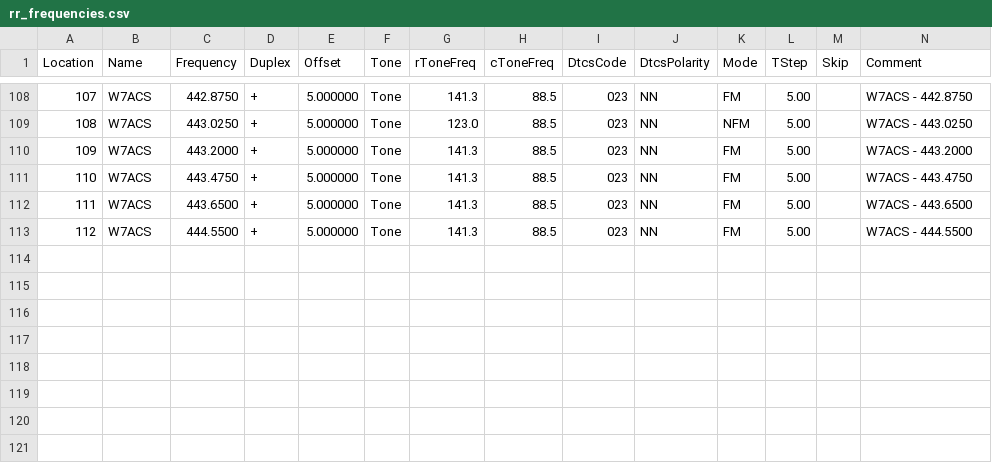
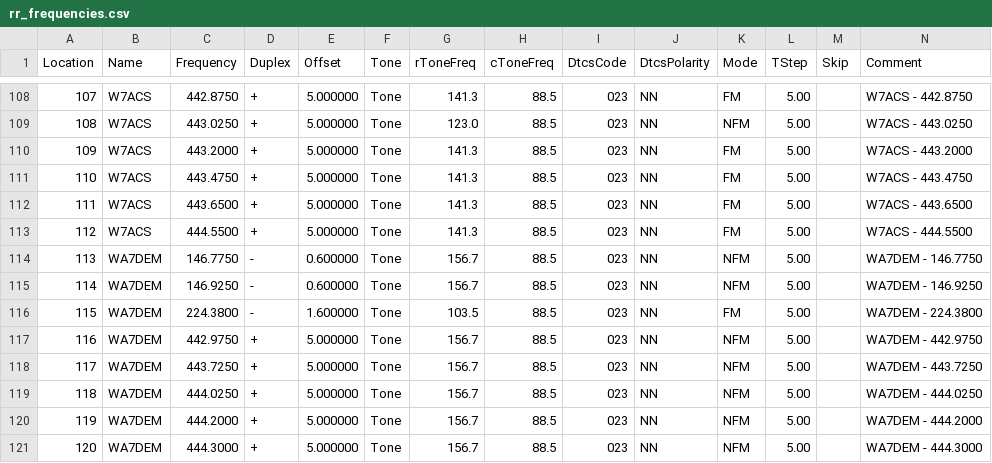
Before and after one commit to QCaudron/repeater_roundabout, a CSV file: assets/programming_files/rr_frequencies.csv, drawn as a sheet; only a part is shown, gaps mark what is left out; rows hold the shown columns only; the diff names each change by its address in the sheet, - before the commit and + after, or states it on an @@ line.

```diff
--- a/assets/programming_files/rr_frequencies.csv
+++ b/assets/programming_files/rr_frequencies.csv
+row 114: 113 | WA7DEM | 146.7750 | - | 0.600000 | Tone | 156.7 | 88.5 | 023 | NN | NFM | 5.00 |  | WA7DEM - 146.7750
+row 115: 114 | WA7DEM | 146.9250 | - | 0.600000 | Tone | 156.7 | 88.5 | 023 | NN | NFM | 5.00 |  | WA7DEM - 146.9250
+row 116: 115 | WA7DEM | 224.3800 | - | 1.600000 | Tone | 103.5 | 88.5 | 023 | NN | FM | 5.00 |  | WA7DEM - 224.3800
+row 117: 116 | WA7DEM | 442.9750 | + | 5.000000 | Tone | 156.7 | 88.5 | 023 | NN | NFM | 5.00 |  | WA7DEM - 442.9750
+row 118: 117 | WA7DEM | 443.7250 | + | 5.000000 | Tone | 156.7 | 88.5 | 023 | NN | NFM | 5.00 |  | WA7DEM - 443.7250
+row 119: 118 | WA7DEM | 444.0250 | + | 5.000000 | Tone | 156.7 | 88.5 | 023 | NN | NFM | 5.00 |  | WA7DEM - 444.0250
+row 120: 119 | WA7DEM | 444.2000 | + | 5.000000 | Tone | 156.7 | 88.5 | 023 | NN | NFM | 5.00 |  | WA7DEM - 444.2000
+row 121: 120 | WA7DEM | 444.3000 | + | 5.000000 | Tone | 156.7 | 88.5 | 023 | NN | NFM | 5.00 |  | WA7DEM - 444.3000
```
Also changed, not shown: assets/programming_files/all_rr_frequencies.csv, assets/programming_files/icom.csv, 8 other files.
